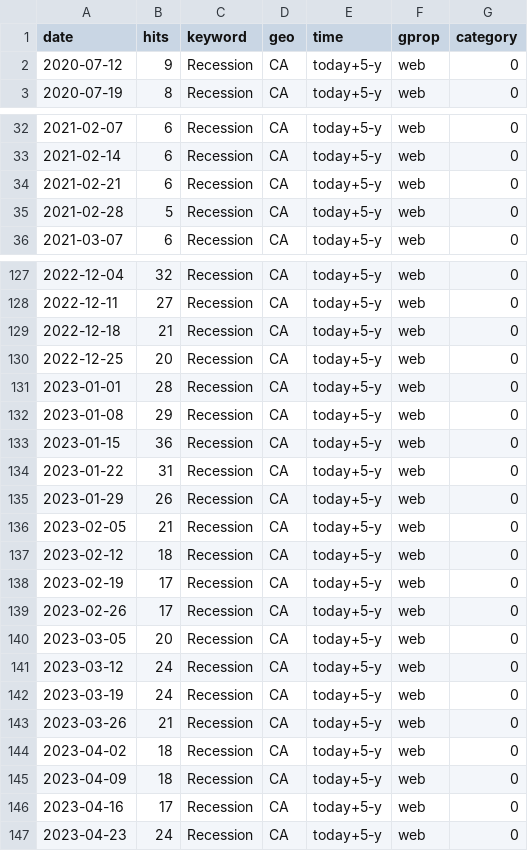
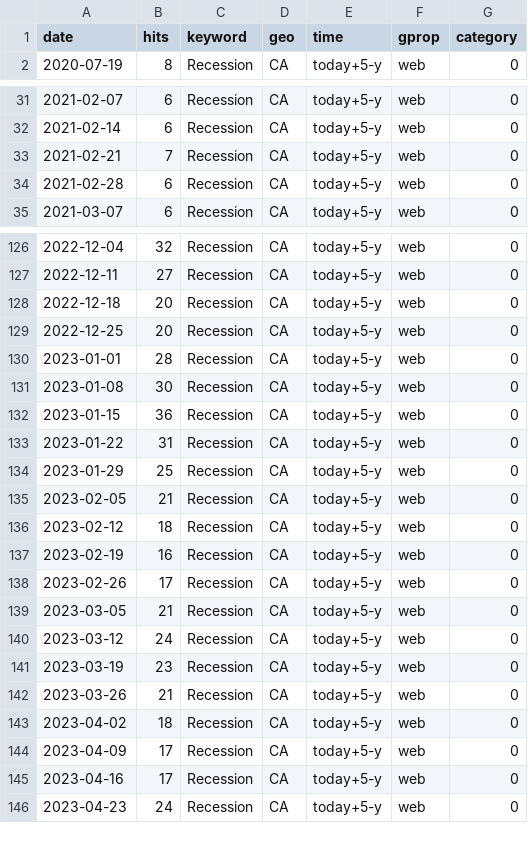
Before and after one commit to nadoune/automate_Rscript, a CSV file: data/Recession_trends.csv, drawn as a sheet; only a part is shown, gaps mark what is left out; the diff covers the shown part only.

```diff
--- a/data/Recession_trends.csv
+++ b/data/Recession_trends.csv
@@ -1,3 +1,2 @@
 "date","hits","keyword","geo","time","gprop","category"
-2020-07-12,9,"Recession","CA","today+5-y","web",0
 2020-07-19,8,"Recession","CA","today+5-y","web",0
@@ -33,4 +32,4 @@
 2021-02-14,6,"Recession","CA","today+5-y","web",0
-2021-02-21,6,"Recession","CA","today+5-y","web",0
-2021-02-28,5,"Recession","CA","today+5-y","web",0
+2021-02-21,7,"Recession","CA","today+5-y","web",0
+2021-02-28,6,"Recession","CA","today+5-y","web",0
 2021-03-07,6,"Recession","CA","today+5-y","web",0
@@ -128,19 +127,19 @@
 2022-12-11,27,"Recession","CA","today+5-y","web",0
-2022-12-18,21,"Recession","CA","today+5-y","web",0
+2022-12-18,20,"Recession","CA","today+5-y","web",0
 2022-12-25,20,"Recession","CA","today+5-y","web",0
 2023-01-01,28,"Recession","CA","today+5-y","web",0
-2023-01-08,29,"Recession","CA","today+5-y","web",0
+2023-01-08,30,"Recession","CA","today+5-y","web",0
 2023-01-15,36,"Recession","CA","today+5-y","web",0
 2023-01-22,31,"Recession","CA","today+5-y","web",0
-2023-01-29,26,"Recession","CA","today+5-y","web",0
+2023-01-29,25,"Recession","CA","today+5-y","web",0
 2023-02-05,21,"Recession","CA","today+5-y","web",0
 2023-02-12,18,"Recession","CA","today+5-y","web",0
-2023-02-19,17,"Recession","CA","today+5-y","web",0
+2023-02-19,16,"Recession","CA","today+5-y","web",0
 2023-02-26,17,"Recession","CA","today+5-y","web",0
-2023-03-05,20,"Recession","CA","today+5-y","web",0
+2023-03-05,21,"Recession","CA","today+5-y","web",0
 2023-03-12,24,"Recession","CA","today+5-y","web",0
-2023-03-19,24,"Recession","CA","today+5-y","web",0
+2023-03-19,23,"Recession","CA","today+5-y","web",0
 2023-03-26,21,"Recession","CA","today+5-y","web",0
 2023-04-02,18,"Recession","CA","today+5-y","web",0
-2023-04-09,18,"Recession","CA","today+5-y","web",0
+2023-04-09,17,"Recession","CA","today+5-y","web",0
 2023-04-16,17,"Recession","CA","today+5-y","web",0
```
Also changed, not shown: 38 edited cells elsewhere in this file, data/Inflation_trends.csv, data/SupplyChain_trends.csv.
